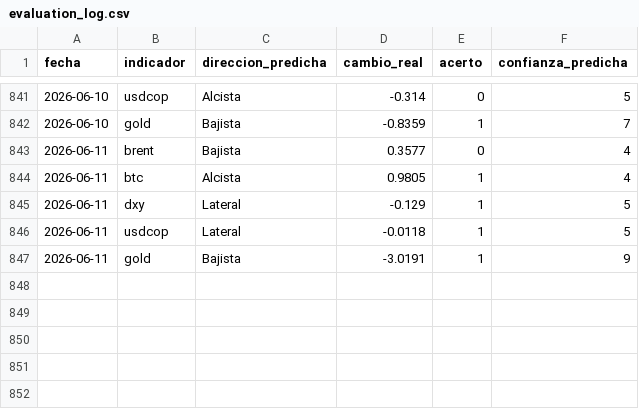
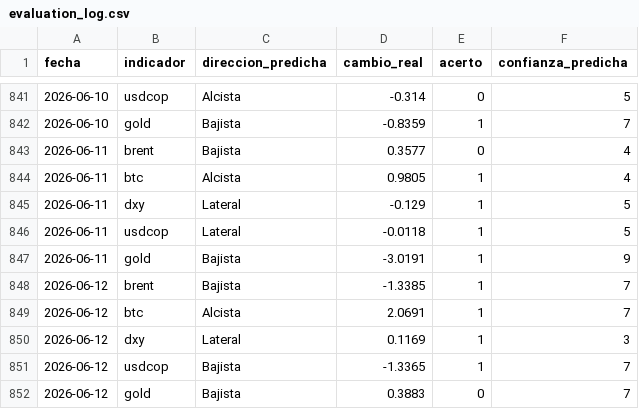
Before and after one commit to juanjo-geo/financial-agent, a CSV file: data/signals/evaluation_log.csv, drawn as a sheet; only a part is shown, gaps mark what is left out; the diff names each change by its address in the sheet, - before the commit and + after, or states it on an @@ line.

```diff
--- a/data/signals/evaluation_log.csv
+++ b/data/signals/evaluation_log.csv
+row 848: 2026-06-12 | brent | Bajista | -1.3385 | 1 | 7
+row 849: 2026-06-12 | btc | Alcista | 2.0691 | 1 | 7
+row 850: 2026-06-12 | dxy | Lateral | 0.1169 | 1 | 3
+row 851: 2026-06-12 | usdcop | Bajista | -1.3365 | 1 | 7
+row 852: 2026-06-12 | gold | Bajista | 0.3883 | 0 | 7
```
Also changed, not shown: data/historical/feargreed_history.csv, data/processed/latest_snapshot.csv, 23 other files.
